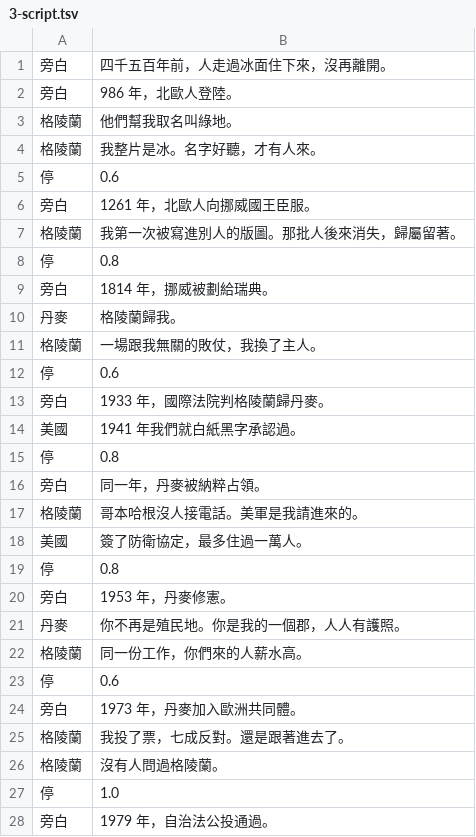
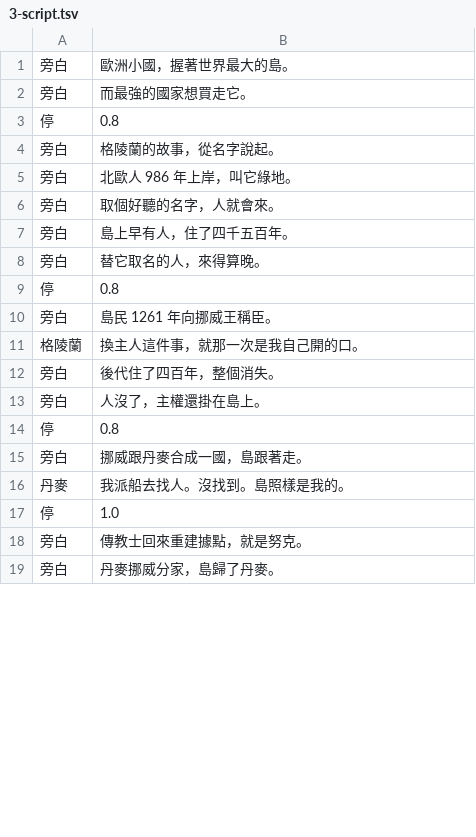
Before and after one commit to ifishlin/geo-pipeline, a TSV file: geo/stories/trump-greenland/3-script.tsv, drawn as a sheet; only a part is shown; the diff covers the shown part only.

```diff
--- a/geo/stories/trump-greenland/3-script.tsv
+++ b/geo/stories/trump-greenland/3-script.tsv
@@ -1,28 +1,19 @@
-旁白	四千五百年前，人走過冰面住下來，沒再離開。
-旁白	986 年，北歐人登陸。
-格陵蘭	他們幫我取名叫綠地。
-格陵蘭	我整片是冰。名字好聽，才有人來。
-停	0.6
-旁白	1261 年，北歐人向挪威國王臣服。
-格陵蘭	我第一次被寫進別人的版圖。那批人後來消失，歸屬留著。
+旁白	歐洲小國，握著世界最大的島。
+旁白	而最強的國家想買走它。
 停	0.8
-旁白	1814 年，挪威被劃給瑞典。
-丹麥	格陵蘭歸我。
-格陵蘭	一場跟我無關的敗仗，我換了主人。
-停	0.6
-旁白	1933 年，國際法院判格陵蘭歸丹麥。
-美國	1941 年我們就白紙黑字承認過。
+旁白	格陵蘭的故事，從名字說起。
+旁白	北歐人 986 年上岸，叫它綠地。
+旁白	取個好聽的名字，人就會來。
+旁白	島上早有人，住了四千五百年。
+旁白	替它取名的人，來得算晚。
 停	0.8
-旁白	同一年，丹麥被納粹占領。
-格陵蘭	哥本哈根沒人接電話。美軍是我請進來的。
-美國	簽了防衛協定，最多住過一萬人。
+旁白	島民 1261 年向挪威王稱臣。
+格陵蘭	換主人這件事，就那一次是我自己開的口。
+旁白	後代住了四百年，整個消失。
+旁白	人沒了，主權還掛在島上。
 停	0.8
-旁白	1953 年，丹麥修憲。
-丹麥	你不再是殖民地。你是我的一個郡，人人有護照。
-格陵蘭	同一份工作，你們來的人薪水高。
-停	0.6
-旁白	1973 年，丹麥加入歐洲共同體。
-格陵蘭	我投了票，七成反對。還是跟著進去了。
-格陵蘭	沒有人問過格陵蘭。
+旁白	挪威跟丹麥合成一國，島跟著走。
+丹麥	我派船去找人。沒找到。島照樣是我的。
 停	1.0
-旁白	1979 年，自治法公投通過。
+旁白	傳教士回來重建據點，就是努克。
+旁白	丹麥挪威分家，島歸了丹麥。
```
Also changed, not shown: 19 added rows, 13 removed rows and 10 edited cells elsewhere in this file, 22 other files.
